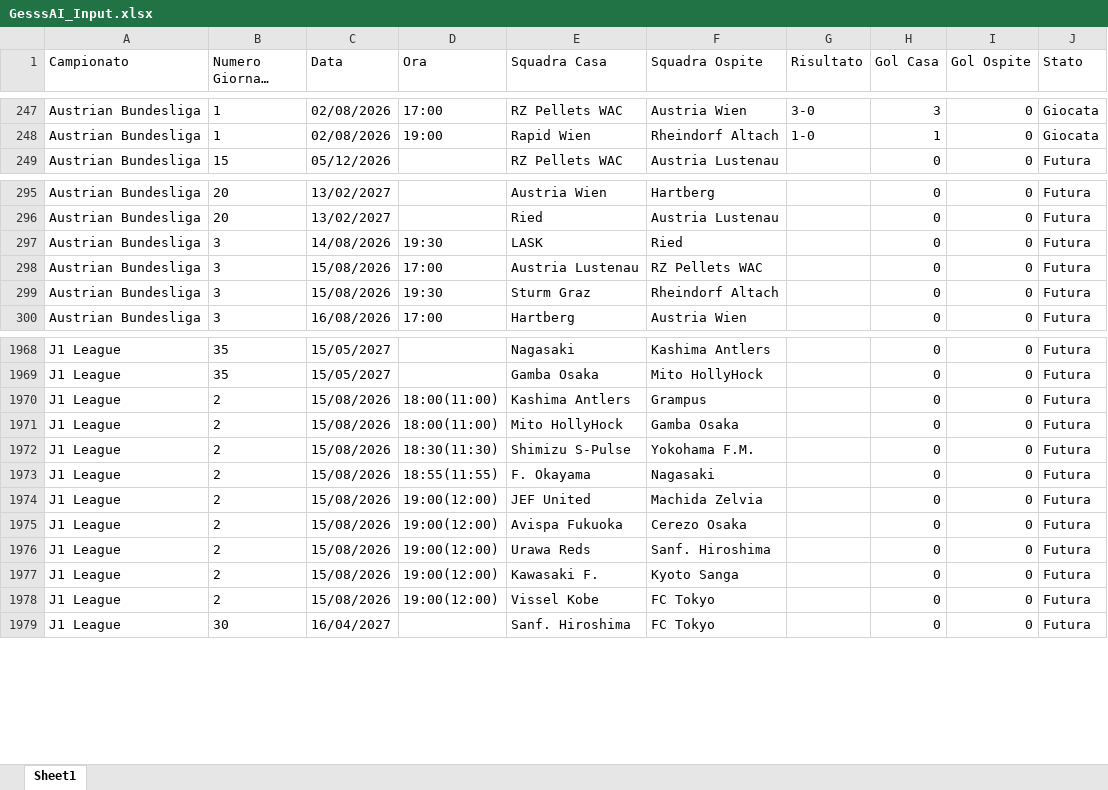
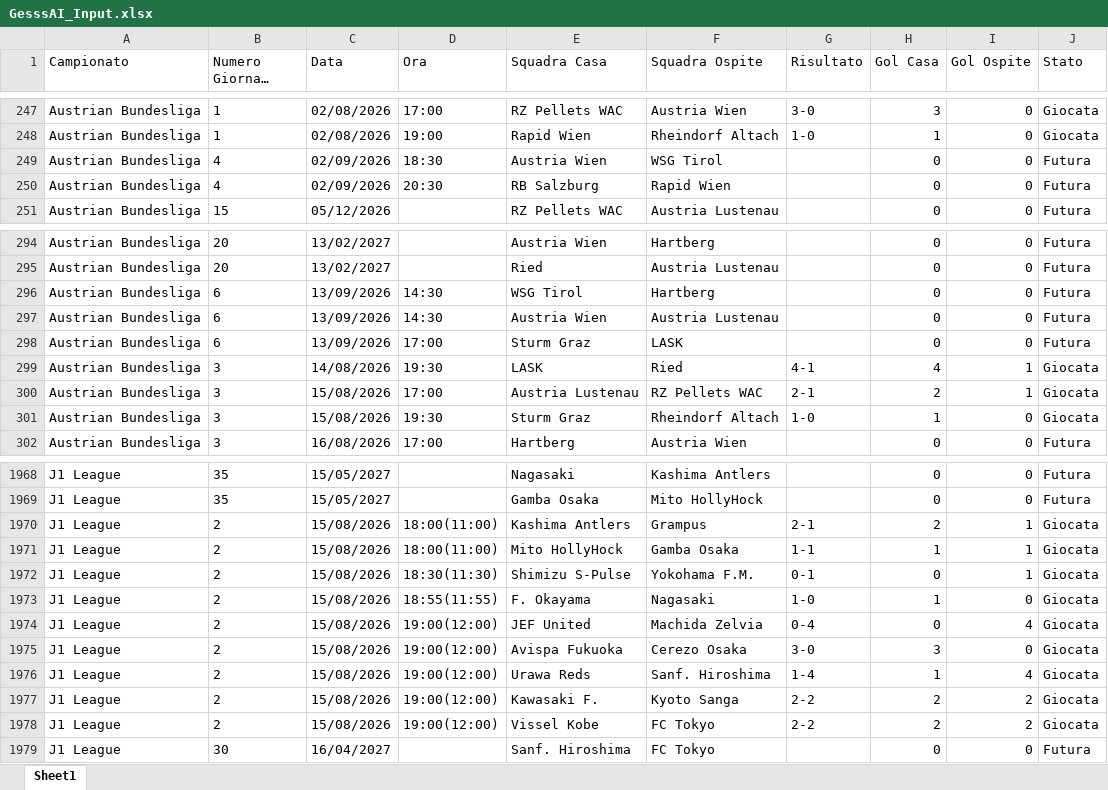
Before and after one commit to Gesss26/GesssAI-Pro, an Excel workbook: GesssAI_Input.xlsx, sheet Sheet1, drawn as a sheet; only a part is shown, gaps mark what is left out; long unchanged cells end in …; values as stored, in another font and other column widths than the file's, no borders; addresses are those after the commit; the diff covers the shown part only; the diff names each change by its address in the sheet, - before the commit and + after, or states it on an @@ line.

```diff
--- a/GesssAI_Input.xlsx (sheet Sheet1)
+++ b/GesssAI_Input.xlsx (sheet Sheet1)
+row 249: Austrian Bundesliga | 4 | 02/09/2026 | 18:30 | Austria Wien | WSG Tirol |  | 0 | 0 | Futura
+row 250: Austrian Bundesliga | 4 | 02/09/2026 | 20:30 | RB Salzburg | Rapid Wien |  | 0 | 0 | Futura
+row 296: Austrian Bundesliga | 6 | 13/09/2026 | 14:30 | WSG Tirol | Hartberg |  | 0 | 0 | Futura
+row 297: Austrian Bundesliga | 6 | 13/09/2026 | 14:30 | Austria Wien | Austria Lustenau |  | 0 | 0 | Futura
+row 298: Austrian Bundesliga | 6 | 13/09/2026 | 17:00 | Sturm Graz | LASK |  | 0 | 0 | Futura
-G299 (Risultato): (empty)
+G299 (Risultato): 4-1
-H299 (Gol Casa): 0
+H299 (Gol Casa): 4
-I299:I300 (Gol Ospite): 0
+I299:I300 (Gol Ospite): 1
-J299:J301 (Stato): Futura
+J299:J301 (Stato): Giocata
-G300 (Risultato): (empty)
+G300 (Risultato): 2-1
-H300 (Gol Casa): 0
+H300 (Gol Casa): 2
-G301 (Risultato): (empty)
+G301 (Risultato): 1-0
-H301 (Gol Casa): 0
+H301 (Gol Casa): 1
-G1970 (Risultato): (empty)
+G1970 (Risultato): 2-1
-H1970 (Gol Casa): 0
+H1970 (Gol Casa): 2
-I1970:I1972 (Gol Ospite): 0
+I1970:I1972 (Gol Ospite): 1
-J1970:J1978 (Stato): Futura
+J1970:J1978 (Stato): Giocata
-G1971 (Risultato): (empty)
+G1971 (Risultato): 1-1
-H1971 (Gol Casa): 0
+H1971 (Gol Casa): 1
-G1972 (Risultato): (empty)
+G1972 (Risultato): 0-1
-G1973 (Risultato): (empty)
+G1973 (Risultato): 1-0
-H1973 (Gol Casa): 0
+H1973 (Gol Casa): 1
-G1974 (Risultato): (empty)
+G1974 (Risultato): 0-4
-I1974 (Gol Ospite): 0
+I1974 (Gol Ospite): 4
-G1975 (Risultato): (empty)
+G1975 (Risultato): 3-0
-H1975 (Gol Casa): 0
+H1975 (Gol Casa): 3
-G1976 (Risultato): (empty)
+G1976 (Risultato): 1-4
-H1976 (Gol Casa): 0
+H1976 (Gol Casa): 1
-I1976 (Gol Ospite): 0
+I1976 (Gol Ospite): 4
-G1977:G1978 (Risultato): (empty)
+G1977:G1978 (Risultato): 2-2
-H1977:H1978 (Gol Casa): 0
+H1977:H1978 (Gol Casa): 2
-I1977:I1978 (Gol Ospite): 0
+I1977:I1978 (Gol Ospite): 2
```
Also changed, not shown: 5 added rows, 10 removed rows and 128 edited cells elsewhere in this sheet, 2 other files.
